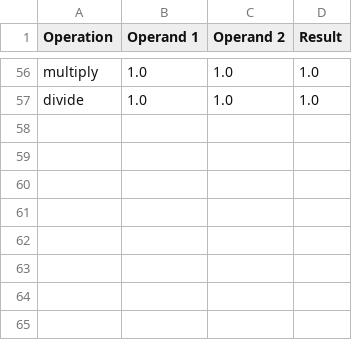
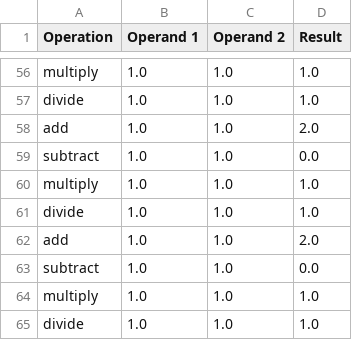
Before and after one commit to JaswanthKSnjit/IS601-Mid-Term, a CSV file: data/history.csv, drawn as a sheet; only a part is shown, gaps mark what is left out.

```diff
--- a/data/history.csv
+++ b/data/history.csv
@@ -57 +57,9 @@ multiply,1.0,1.0,1.0
 divide,1.0,1.0,1.0
+add,1.0,1.0,2.0
+subtract,1.0,1.0,0.0
+multiply,1.0,1.0,1.0
+divide,1.0,1.0,1.0
+add,1.0,1.0,2.0
+subtract,1.0,1.0,0.0
+multiply,1.0,1.0,1.0
+divide,1.0,1.0,1.0
```
Also changed, not shown: 3 other files.
